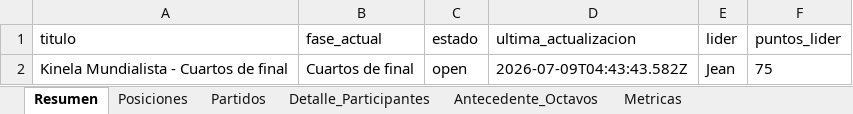
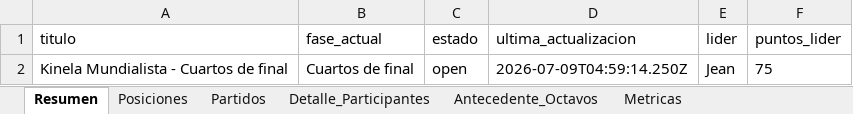
Before and after one commit to jjcayito/kinela-mundialista, an Excel workbook: docs/kinela_actualizada.xlsx, sheet Resumen, drawn as a sheet; values as stored, in another font and other column widths than the file's, no borders; the diff names each change by its address in the sheet, - before the commit and + after, or states it on an @@ line.

Commit message:
Evitar actualizaciones duplicadas del Excel

```diff
--- a/docs/kinela_actualizada.xlsx (sheet Resumen)
+++ b/docs/kinela_actualizada.xlsx (sheet Resumen)
-D2 (ultima_actualizacion): 2026-07-09T04:43:43.582Z
+D2 (ultima_actualizacion): 2026-07-09T04:59:14.250Z
```
Also changed, not shown: 3 other files.
